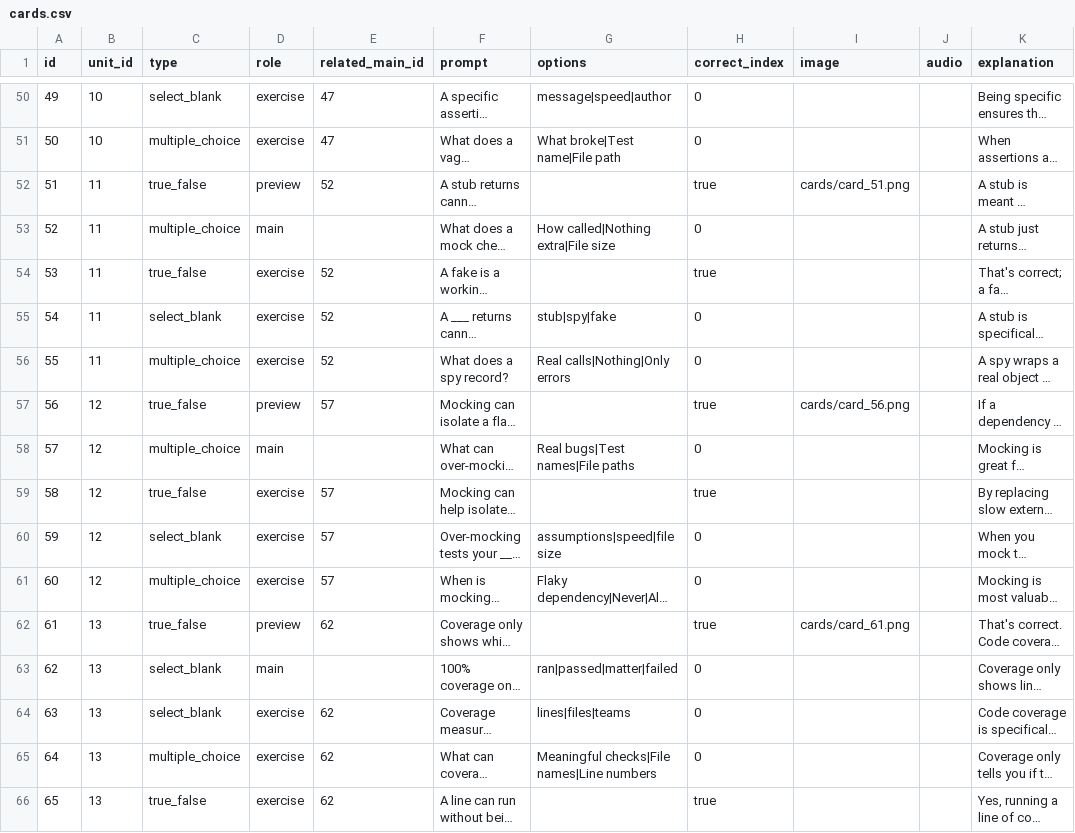
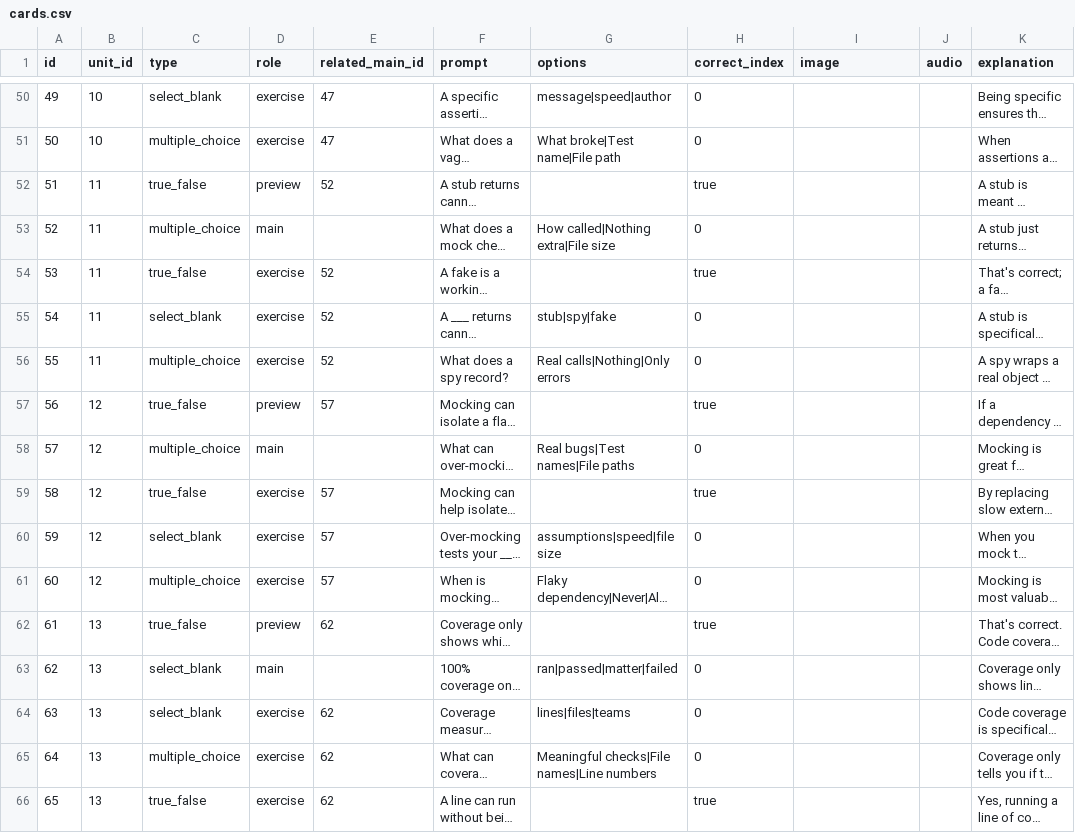
Before and after one commit to yaaddi-courses/testing-in-software-engineering, a CSV file: source/cards.csv, drawn as a sheet; only a part is shown, gaps mark what is left out; long unchanged cells end in …; the diff covers the shown part only; the diff names each change by its address in the sheet, - before the commit and + after, or states it on an @@ line.

Commit message:
Remove card images flagged as irrelevant by the image_relevance review check

```diff
--- a/source/cards.csv
+++ b/source/cards.csv
-I52 (image): cards/card_51.png
+I52 (image): (empty)
-I57 (image): cards/card_56.png
+I57 (image): (empty)
-I62 (image): cards/card_61.png
+I62 (image): (empty)
```
Also changed, not shown: 46 edited cells elsewhere in this file.
